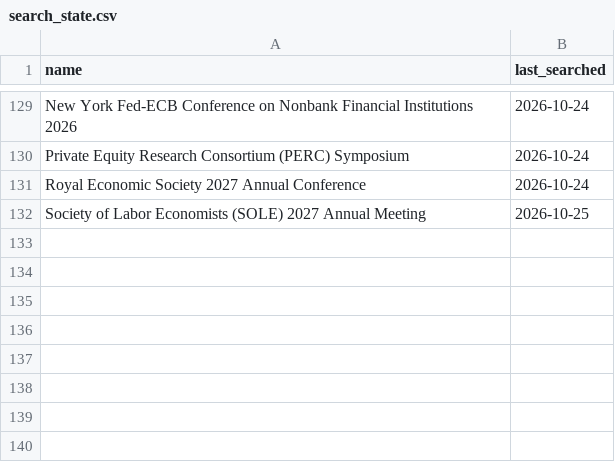
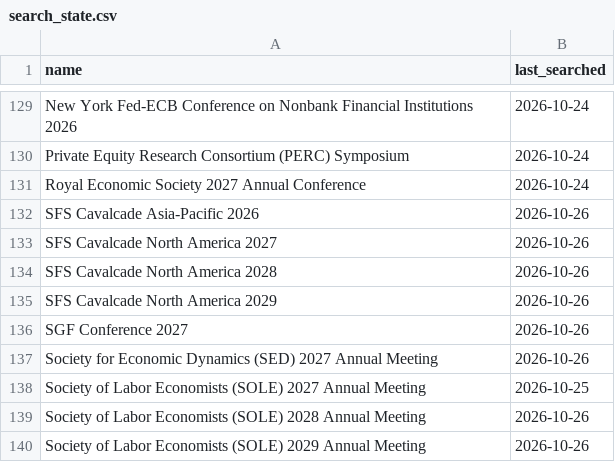
Before and after one commit to theaccountant-ab/Conference-Tracker, a CSV file: search_state.csv, drawn as a sheet; only a part is shown, gaps mark what is left out; the diff names each change by its address in the sheet, - before the commit and + after, or states it on an @@ line.

```diff
--- a/search_state.csv
+++ b/search_state.csv
+row 132: SFS Cavalcade Asia-Pacific 2026 | 2026-10-26
+row 133: SFS Cavalcade North America 2027 | 2026-10-26
+row 134: SFS Cavalcade North America 2028 | 2026-10-26
+row 135: SFS Cavalcade North America 2029 | 2026-10-26
+row 136: SGF Conference 2027 | 2026-10-26
+row 137: Society for Economic Dynamics (SED) 2027 Annual Meeting | 2026-10-26
+row 139: Society of Labor Economists (SOLE) 2028 Annual Meeting | 2026-10-26
+row 140: Society of Labor Economists (SOLE) 2029 Annual Meeting | 2026-10-26
```
Also changed, not shown: conferences.csv, 1 other file.
